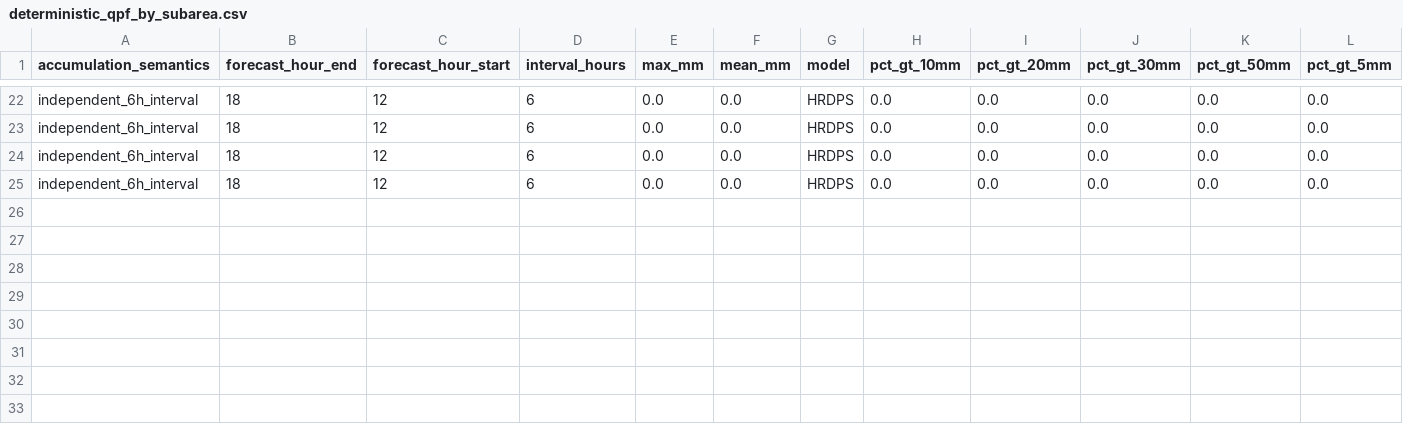
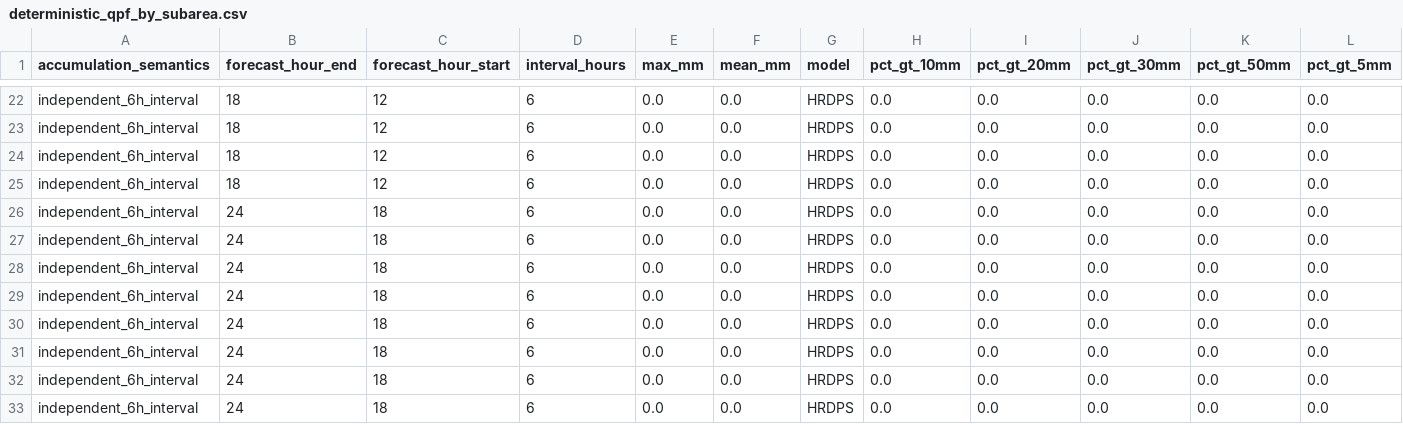
Before and after one commit to stevester-codes/sturgeon-river-hydrology, a CSV file: output/latest/spatial/deterministic_qpf_by_subarea.csv, drawn as a sheet; only a part is shown, gaps mark what is left out; rows hold the shown columns only; the diff names each change by its address in the sheet, - before the commit and + after, or states it on an @@ line.

```diff
--- a/output/latest/spatial/deterministic_qpf_by_subarea.csv
+++ b/output/latest/spatial/deterministic_qpf_by_subarea.csv
+row 26: independent_6h_interval | 24 | 18 | 6 | 0.0 | 0.0 | HRDPS | 0.0 | 0.0 | 0.0 | 0.0 | 0.0
+row 27: independent_6h_interval | 24 | 18 | 6 | 0.0 | 0.0 | HRDPS | 0.0 | 0.0 | 0.0 | 0.0 | 0.0
+row 28: independent_6h_interval | 24 | 18 | 6 | 0.0 | 0.0 | HRDPS | 0.0 | 0.0 | 0.0 | 0.0 | 0.0
+row 29: independent_6h_interval | 24 | 18 | 6 | 0.0 | 0.0 | HRDPS | 0.0 | 0.0 | 0.0 | 0.0 | 0.0
+row 30: independent_6h_interval | 24 | 18 | 6 | 0.0 | 0.0 | HRDPS | 0.0 | 0.0 | 0.0 | 0.0 | 0.0
+row 31: independent_6h_interval | 24 | 18 | 6 | 0.0 | 0.0 | HRDPS | 0.0 | 0.0 | 0.0 | 0.0 | 0.0
+row 32: independent_6h_interval | 24 | 18 | 6 | 0.0 | 0.0 | HRDPS | 0.0 | 0.0 | 0.0 | 0.0 | 0.0
+row 33: independent_6h_interval | 24 | 18 | 6 | 0.0 | 0.0 | HRDPS | 0.0 | 0.0 | 0.0 | 0.0 | 0.0
```
Also changed, not shown: 27 other files.
